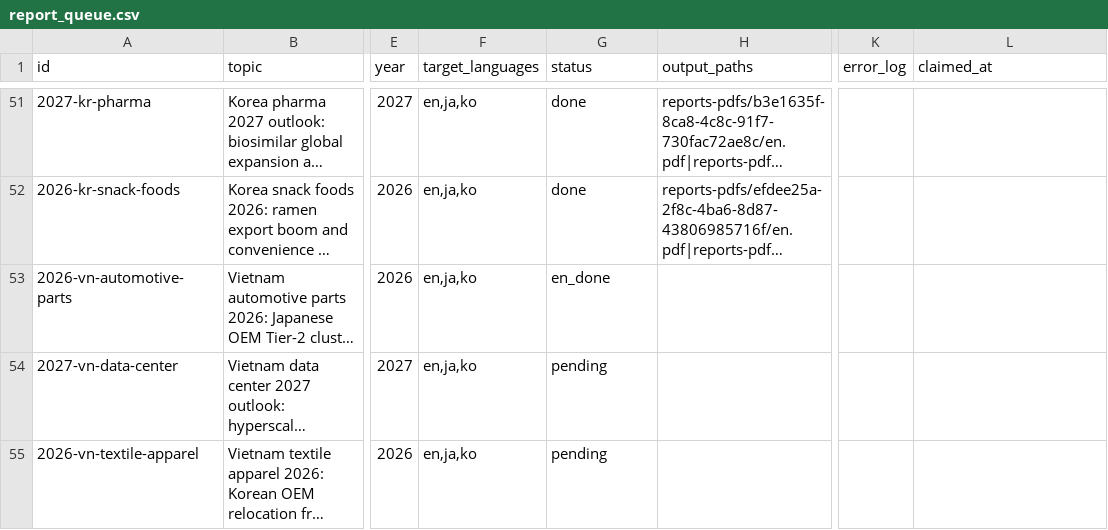
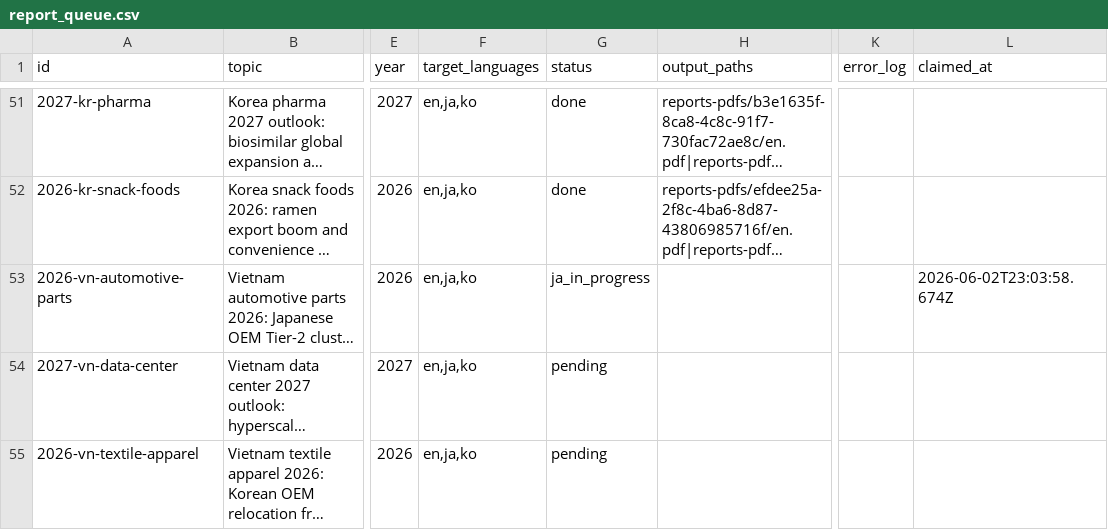
Before and after one commit to henryvn2004-arch/kira-research, a CSV file: data/report_queue.csv, drawn as a sheet; only a part is shown, gaps mark what is left out; long unchanged cells end in …; the diff names each change by its address in the sheet, - before the commit and + after, or states it on an @@ line.

Commit message:
batch: claim 2026-vn-automotive-parts for JA translate

```diff
--- a/data/report_queue.csv
+++ b/data/report_queue.csv
-G53 (status): en_done
+G53 (status): ja_in_progress
-L53 (claimed_at): (empty)
+L53 (claimed_at): 2026-06-02T23:03:58.674Z
```
